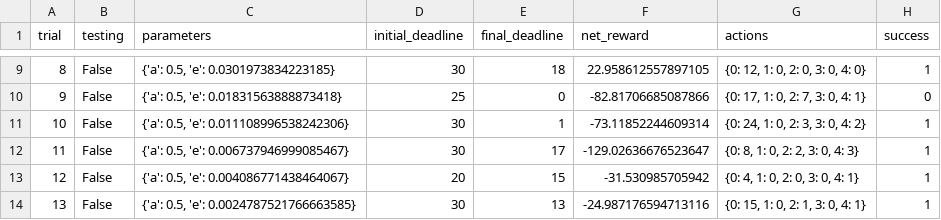
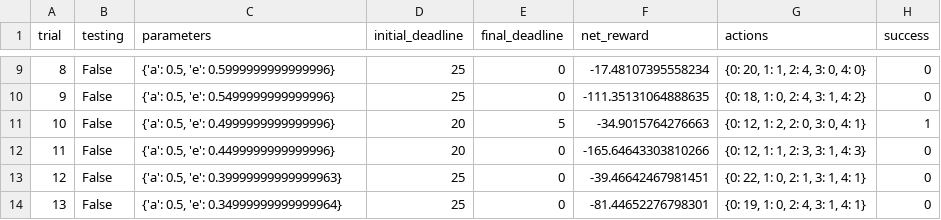
Before and after one commit to zhangpengGenedock/smartcab, a CSV file: logs/sim_default-learning.csv, drawn as a sheet; only a part is shown, gaps mark what is left out; the diff covers the shown part only.

```diff
--- a/logs/sim_default-learning.csv
+++ b/logs/sim_default-learning.csv
@@ -9,6 +9,6 @@ trial,testing,parameters,initial_deadline,final_deadline,net_reward,actions,succ
-8,False,"{'a': 0.5, 'e': 0.0301973834223185}",30,18,22.958612557897105,"{0: 12, 1: 0, 2: 0, 3: 0, 4: 0}",1
-9,False,"{'a': 0.5, 'e': 0.01831563888873418}",25,0,-82.81706685087866,"{0: 17, 1: 0, 2: 7, 3: 0, 4: 1}",0
-10,False,"{'a': 0.5, 'e': 0.011108996538242306}",30,1,-73.11852244609314,"{0: 24, 1: 0, 2: 3, 3: 0, 4: 2}",1
-11,False,"{'a': 0.5, 'e': 0.006737946999085467}",30,17,-129.02636676523647,"{0: 8, 1: 0, 2: 2, 3: 0, 4: 3}",1
-12,False,"{'a': 0.5, 'e': 0.004086771438464067}",20,15,-31.530985705942,"{0: 4, 1: 0, 2: 0, 3: 0, 4: 1}",1
-13,False,"{'a': 0.5, 'e': 0.0024787521766663585}",30,13,-24.987176594713116,"{0: 15, 1: 0, 2: 1, 3: 0, 4: 1}",1
+8,False,"{'a': 0.5, 'e': 0.5999999999999996}",25,0,-17.48107395558234,"{0: 20, 1: 1, 2: 4, 3: 0, 4: 0}",0
+9,False,"{'a': 0.5, 'e': 0.5499999999999996}",25,0,-111.35131064888635,"{0: 18, 1: 0, 2: 4, 3: 1, 4: 2}",0
+10,False,"{'a': 0.5, 'e': 0.4999999999999996}",20,5,-34.9015764276663,"{0: 12, 1: 2, 2: 0, 3: 0, 4: 1}",1
+11,False,"{'a': 0.5, 'e': 0.4499999999999996}",20,0,-165.64643303810266,"{0: 12, 1: 1, 2: 3, 3: 1, 4: 3}",0
+12,False,"{'a': 0.5, 'e': 0.39999999999999963}",25,0,-39.46642467981451,"{0: 22, 1: 0, 2: 1, 3: 1, 4: 1}",0
+13,False,"{'a': 0.5, 'e': 0.34999999999999964}",25,0,-81.44652276798301,"{0: 19, 1: 0, 2: 4, 3: 1, 4: 1}",0
```
Also changed, not shown: 103 edited cells elsewhere in this file, 7 other files.
